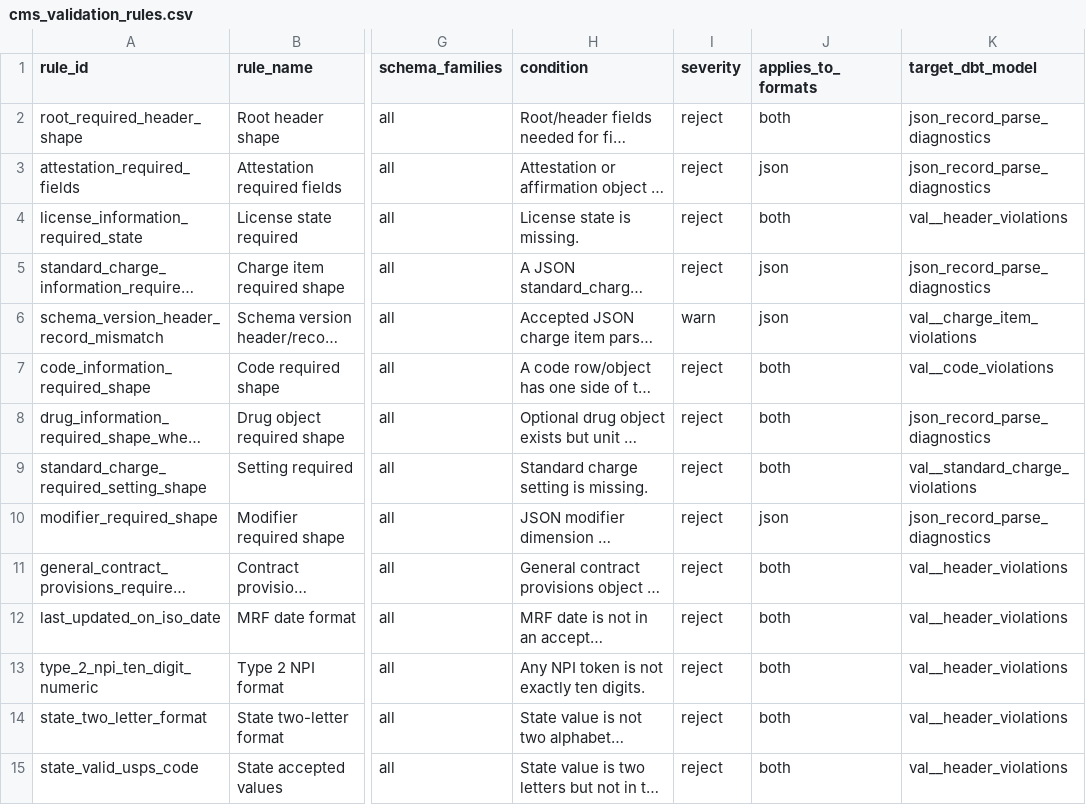
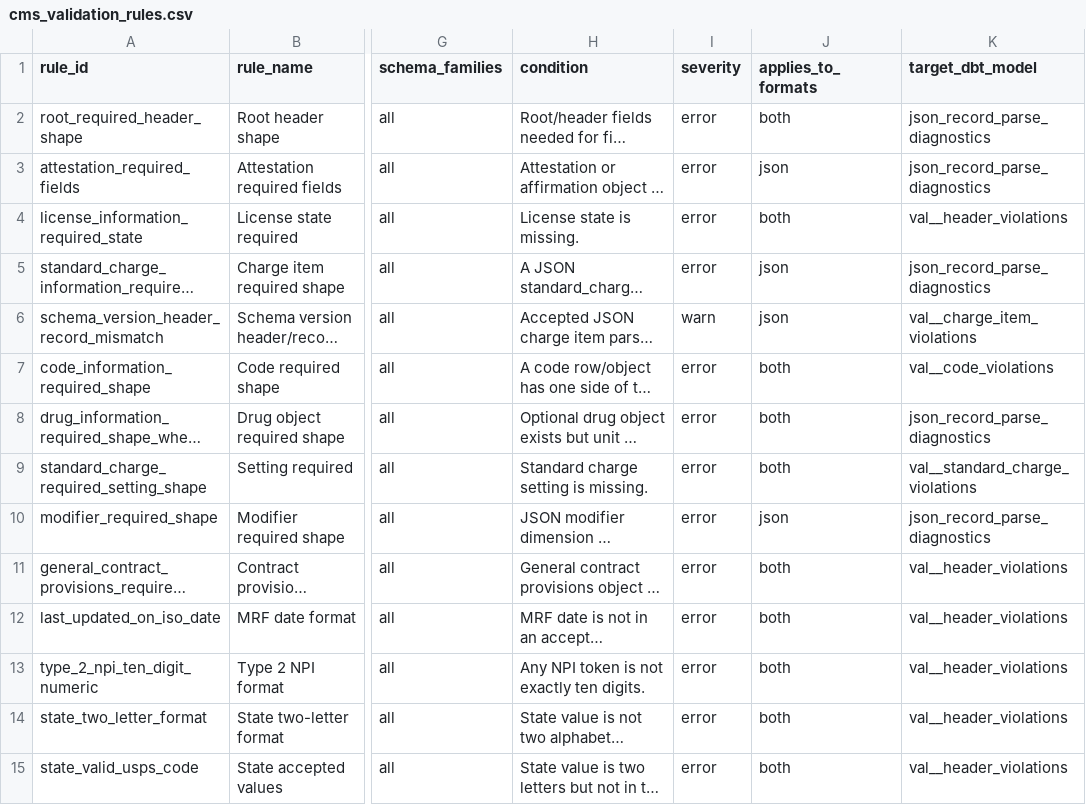
Before and after one commit to jakegussler/hospital-price-transparency-analytics, a CSV file: transform/seeds/cms_validation_rules.csv, drawn as a sheet; only a part is shown, gaps mark what is left out; long unchanged cells end in …; the diff covers the shown part only; the diff names each change by its address in the sheet, - before the commit and + after, or states it on an @@ line.

Commit message:
feat (dbt validation): update severity column and remove is_rejected
severity column is descriptive and meant to indicate CMS requirements vs recommendations, and previous label of warn was misleading, changed to use error and warn terminology. is_rejected was not serving any additional functionality that excludes_from_silver was not, since excludes_from_silver references to is_rejected were either removed or replaced with excludes_from_silver

```diff
--- a/transform/seeds/cms_validation_rules.csv
+++ b/transform/seeds/cms_validation_rules.csv
-I2:I5 (severity): reject
+I2:I5 (severity): error
-I7:I15 (severity): reject
+I7:I15 (severity): error
```
Also changed, not shown: 35 edited cells elsewhere in this file, 17 other files.
